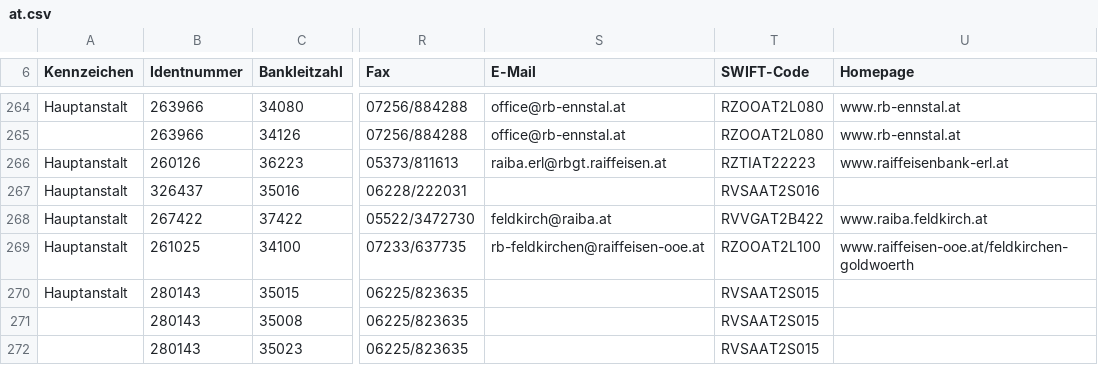
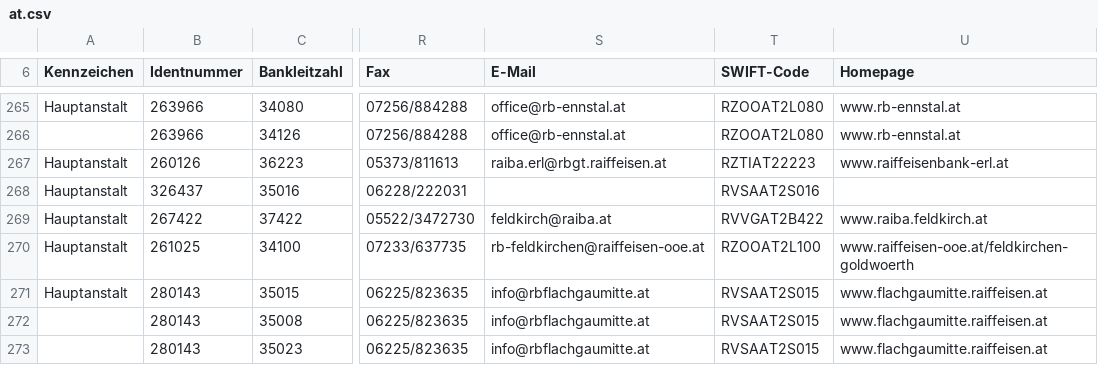
Before and after one commit to jaltek/goiban-data-loader, a CSV file: data/at.csv, drawn as a sheet; only a part is shown, gaps mark what is left out; addresses are those after the commit; the diff covers the shown part only; the diff names each change by its address in the sheet, - before the commit and + after, or states it on an @@ line.

```diff
--- a/data/at.csv
+++ b/data/at.csv
-S271:S273 (E-Mail): (empty)
+S271:S273 (E-Mail): info@rbflachgaumitte.at
-U271:U273 (Homepage): (empty)
+U271:U273 (Homepage): www.flachgaumitte.raiffeisen.at
```
Also changed, not shown: 2 added rows, 1 removed row and 23 edited cells elsewhere in this file, 1 other file.
